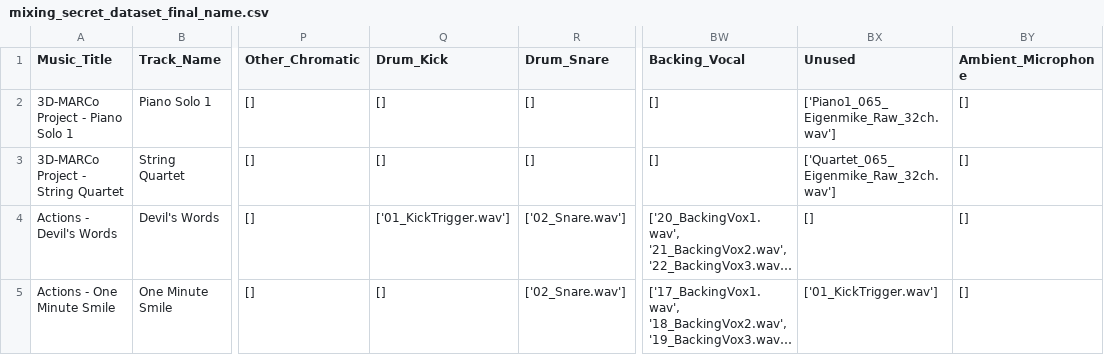
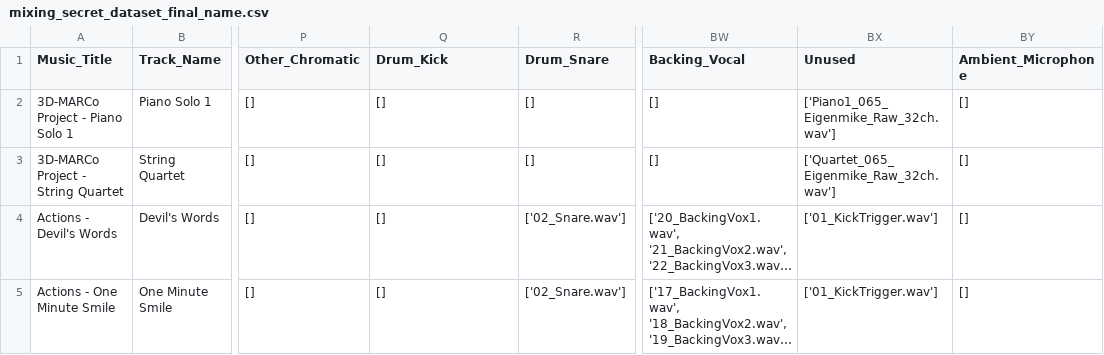
Before and after one commit to felixCheungcheung/mixing_secrets_v2, a CSV file: mixing_secret_dataset_final_name.csv, drawn as a sheet; only a part is shown, gaps mark what is left out; long unchanged cells end in …; the diff covers the shown part only; the diff names each change by its address in the sheet, - before the commit and + after, or states it on an @@ line.

```diff
--- a/mixing_secret_dataset_final_name.csv
+++ b/mixing_secret_dataset_final_name.csv
-Q4 (Drum_Kick): ['01_KickTrigger.wav']
+Q4 (Drum_Kick): []
-BX4 (Unused): []
+BX4 (Unused): ['01_KickTrigger.wav']
```
Also changed, not shown: 14 edited cells elsewhere in this file, 1 other file.
